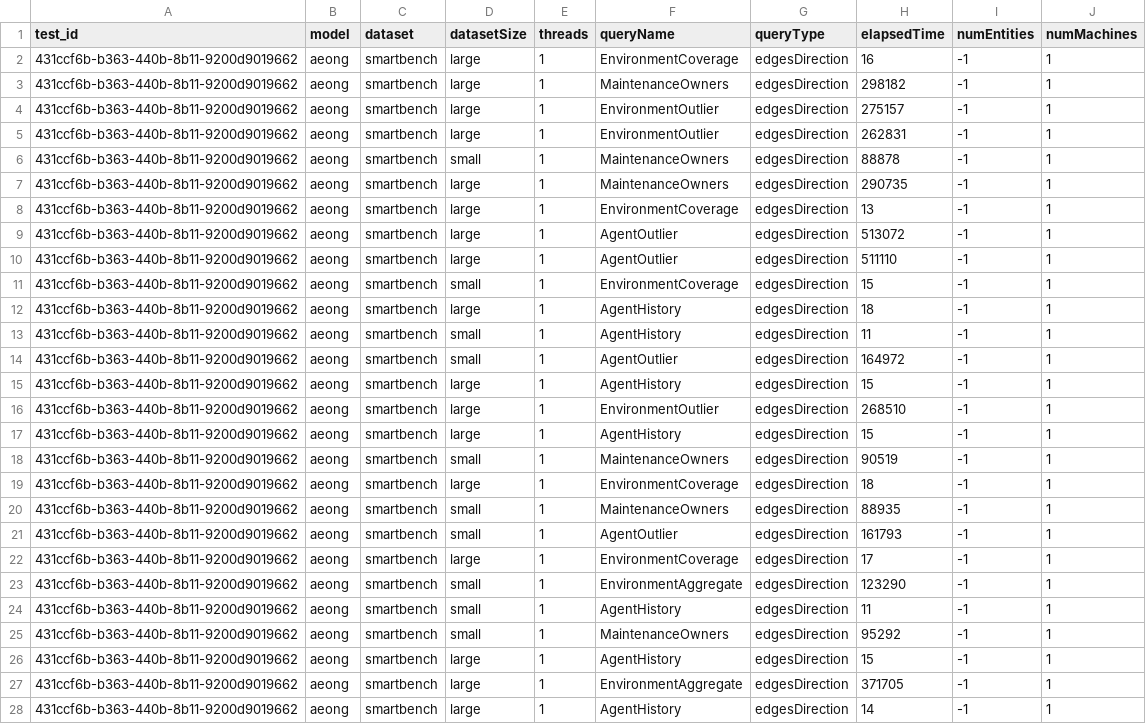
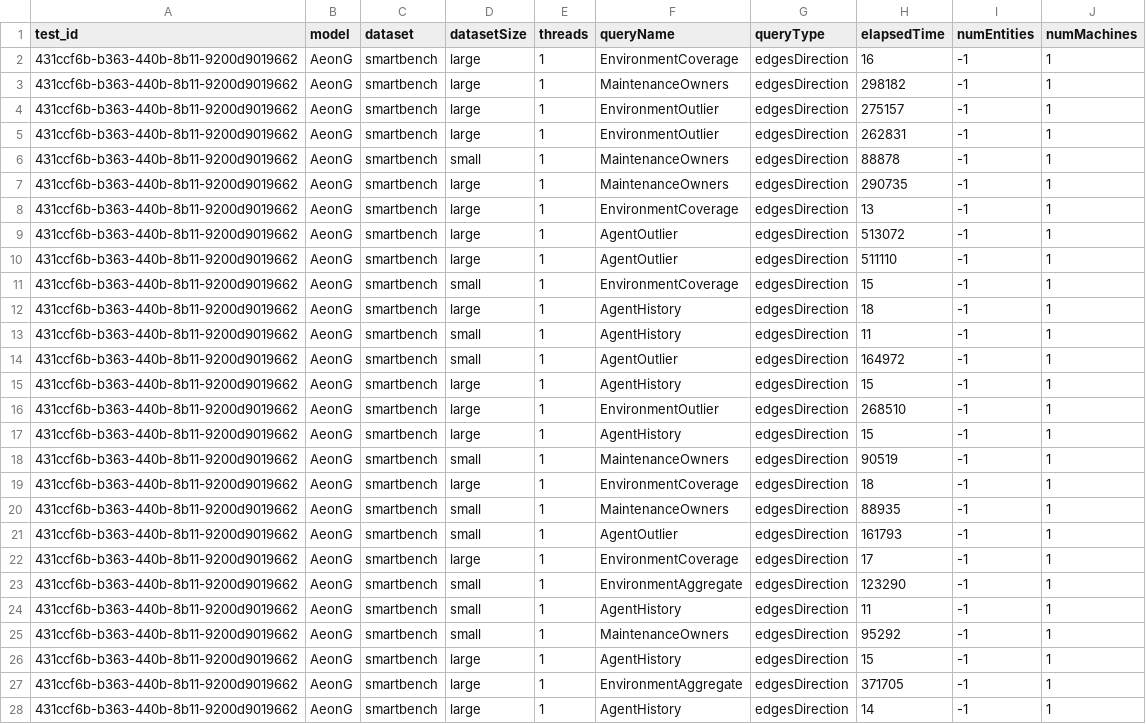
Before and after one commit to ManuelePasini/STGraph-evaluation, a CSV file: results/aeong/query_evaluation/statistics.csv, drawn as a sheet; only a part is shown; the diff covers the shown part only.

```diff
--- a/results/aeong/query_evaluation/statistics.csv
+++ b/results/aeong/query_evaluation/statistics.csv
@@ -1,28 +1,28 @@
 test_id,model,dataset,datasetSize,threads,queryName,queryType,elapsedTime,numEntities,numMachines
-431ccf6b-b363-440b-8b11-9200d9019662,aeong,smartbench,large,1,EnvironmentCoverage,edgesDirection,16,-1,1
-431ccf6b-b363-440b-8b11-9200d9019662,aeong,smartbench,large,1,MaintenanceOwners,edgesDirection,298182,-1,1
-431ccf6b-b363-440b-8b11-9200d9019662,aeong,smartbench,large,1,EnvironmentOutlier,edgesDirection,275157,-1,1
-431ccf6b-b363-440b-8b11-9200d9019662,aeong,smartbench,large,1,EnvironmentOutlier,edgesDirection,262831,-1,1
-431ccf6b-b363-440b-8b11-9200d9019662,aeong,smartbench,small,1,MaintenanceOwners,edgesDirection,88878,-1,1
-431ccf6b-b363-440b-8b11-9200d9019662,aeong,smartbench,large,1,MaintenanceOwners,edgesDirection,290735,-1,1
-431ccf6b-b363-440b-8b11-9200d9019662,aeong,smartbench,large,1,EnvironmentCoverage,edgesDirection,13,-1,1
-431ccf6b-b363-440b-8b11-9200d9019662,aeong,smartbench,large,1,AgentOutlier,edgesDirection,513072,-1,1
-431ccf6b-b363-440b-8b11-9200d9019662,aeong,smartbench,large,1,AgentOutlier,edgesDirection,511110,-1,1
-431ccf6b-b363-440b-8b11-9200d9019662,aeong,smartbench,small,1,EnvironmentCoverage,edgesDirection,15,-1,1
-431ccf6b-b363-440b-8b11-9200d9019662,aeong,smartbench,large,1,AgentHistory,edgesDirection,18,-1,1
-431ccf6b-b363-440b-8b11-9200d9019662,aeong,smartbench,small,1,AgentHistory,edgesDirection,11,-1,1
-431ccf6b-b363-440b-8b11-9200d9019662,aeong,smartbench,small,1,AgentOutlier,edgesDirection,164972,-1,1
-431ccf6b-b363-440b-8b11-9200d9019662,aeong,smartbench,large,1,AgentHistory,edgesDirection,15,-1,1
-431ccf6b-b363-440b-8b11-9200d9019662,aeong,smartbench,large,1,EnvironmentOutlier,edgesDirection,268510,-1,1
-431ccf6b-b363-440b-8b11-9200d9019662,aeong,smartbench,large,1,AgentHistory,edgesDirection,15,-1,1
-431ccf6b-b363-440b-8b11-9200d9019662,aeong,smartbench,small,1,MaintenanceOwners,edgesDirection,90519,-1,1
-431ccf6b-b363-440b-8b11-9200d9019662,aeong,smartbench,large,1,EnvironmentCoverage,edgesDirection,18,-1,1
-431ccf6b-b363-440b-8b11-9200d9019662,aeong,smartbench,small,1,MaintenanceOwners,edgesDirection,88935,-1,1
-431ccf6b-b363-440b-8b11-9200d9019662,aeong,smartbench,small,1,AgentOutlier,edgesDirection,161793,-1,1
-431ccf6b-b363-440b-8b11-9200d9019662,aeong,smartbench,large,1,EnvironmentCoverage,edgesDirection,17,-1,1
-431ccf6b-b363-440b-8b11-9200d9019662,aeong,smartbench,small,1,EnvironmentAggregate,edgesDirection,123290,-1,1
-431ccf6b-b363-440b-8b11-9200d9019662,aeong,smartbench,small,1,AgentHistory,edgesDirection,11,-1,1
-431ccf6b-b363-440b-8b11-9200d9019662,aeong,smartbench,small,1,MaintenanceOwners,edgesDirection,95292,-1,1
-431ccf6b-b363-440b-8b11-9200d9019662,aeong,smartbench,large,1,AgentHistory,edgesDirection,15,-1,1
-431ccf6b-b363-440b-8b11-9200d9019662,aeong,smartbench,large,1,EnvironmentAggregate,edgesDirection,371705,-1,1
-431ccf6b-b363-440b-8b11-9200d9019662,aeong,smartbench,large,1,AgentHistory,edgesDirection,14,-1,1
+431ccf6b-b363-440b-8b11-9200d9019662,AeonG,smartbench,large,1,EnvironmentCoverage,edgesDirection,16,-1,1
+431ccf6b-b363-440b-8b11-9200d9019662,AeonG,smartbench,large,1,MaintenanceOwners,edgesDirection,298182,-1,1
+431ccf6b-b363-440b-8b11-9200d9019662,AeonG,smartbench,large,1,EnvironmentOutlier,edgesDirection,275157,-1,1
+431ccf6b-b363-440b-8b11-9200d9019662,AeonG,smartbench,large,1,EnvironmentOutlier,edgesDirection,262831,-1,1
+431ccf6b-b363-440b-8b11-9200d9019662,AeonG,smartbench,small,1,MaintenanceOwners,edgesDirection,88878,-1,1
+431ccf6b-b363-440b-8b11-9200d9019662,AeonG,smartbench,large,1,MaintenanceOwners,edgesDirection,290735,-1,1
+431ccf6b-b363-440b-8b11-9200d9019662,AeonG,smartbench,large,1,EnvironmentCoverage,edgesDirection,13,-1,1
+431ccf6b-b363-440b-8b11-9200d9019662,AeonG,smartbench,large,1,AgentOutlier,edgesDirection,513072,-1,1
+431ccf6b-b363-440b-8b11-9200d9019662,AeonG,smartbench,large,1,AgentOutlier,edgesDirection,511110,-1,1
+431ccf6b-b363-440b-8b11-9200d9019662,AeonG,smartbench,small,1,EnvironmentCoverage,edgesDirection,15,-1,1
+431ccf6b-b363-440b-8b11-9200d9019662,AeonG,smartbench,large,1,AgentHistory,edgesDirection,18,-1,1
+431ccf6b-b363-440b-8b11-9200d9019662,AeonG,smartbench,small,1,AgentHistory,edgesDirection,11,-1,1
+431ccf6b-b363-440b-8b11-9200d9019662,AeonG,smartbench,small,1,AgentOutlier,edgesDirection,164972,-1,1
+431ccf6b-b363-440b-8b11-9200d9019662,AeonG,smartbench,large,1,AgentHistory,edgesDirection,15,-1,1
+431ccf6b-b363-440b-8b11-9200d9019662,AeonG,smartbench,large,1,EnvironmentOutlier,edgesDirection,268510,-1,1
+431ccf6b-b363-440b-8b11-9200d9019662,AeonG,smartbench,large,1,AgentHistory,edgesDirection,15,-1,1
+431ccf6b-b363-440b-8b11-9200d9019662,AeonG,smartbench,small,1,MaintenanceOwners,edgesDirection,90519,-1,1
+431ccf6b-b363-440b-8b11-9200d9019662,AeonG,smartbench,large,1,EnvironmentCoverage,edgesDirection,18,-1,1
+431ccf6b-b363-440b-8b11-9200d9019662,AeonG,smartbench,small,1,MaintenanceOwners,edgesDirection,88935,-1,1
+431ccf6b-b363-440b-8b11-9200d9019662,AeonG,smartbench,small,1,AgentOutlier,edgesDirection,161793,-1,1
+431ccf6b-b363-440b-8b11-9200d9019662,AeonG,smartbench,large,1,EnvironmentCoverage,edgesDirection,17,-1,1
+431ccf6b-b363-440b-8b11-9200d9019662,AeonG,smartbench,small,1,EnvironmentAggregate,edgesDirection,123290,-1,1
+431ccf6b-b363-440b-8b11-9200d9019662,AeonG,smartbench,small,1,AgentHistory,edgesDirection,11,-1,1
+431ccf6b-b363-440b-8b11-9200d9019662,AeonG,smartbench,small,1,MaintenanceOwners,edgesDirection,95292,-1,1
+431ccf6b-b363-440b-8b11-9200d9019662,AeonG,smartbench,large,1,AgentHistory,edgesDirection,15,-1,1
+431ccf6b-b363-440b-8b11-9200d9019662,AeonG,smartbench,large,1,EnvironmentAggregate,edgesDirection,371705,-1,1
+431ccf6b-b363-440b-8b11-9200d9019662,AeonG,smartbench,large,1,AgentHistory,edgesDirection,14,-1,1
```
Also changed, not shown: 93 edited cells elsewhere in this file, results/dt_graph/ingestion_time/ingestion_statistics.csv, results/ingestion_statistics.csv, 5 other files.
